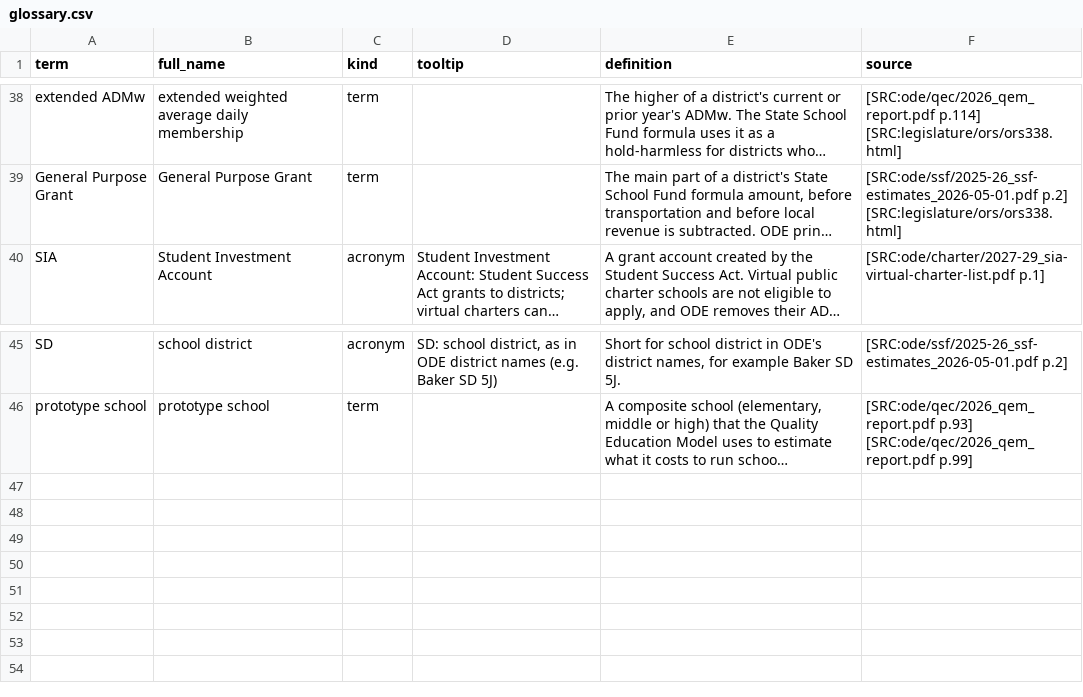
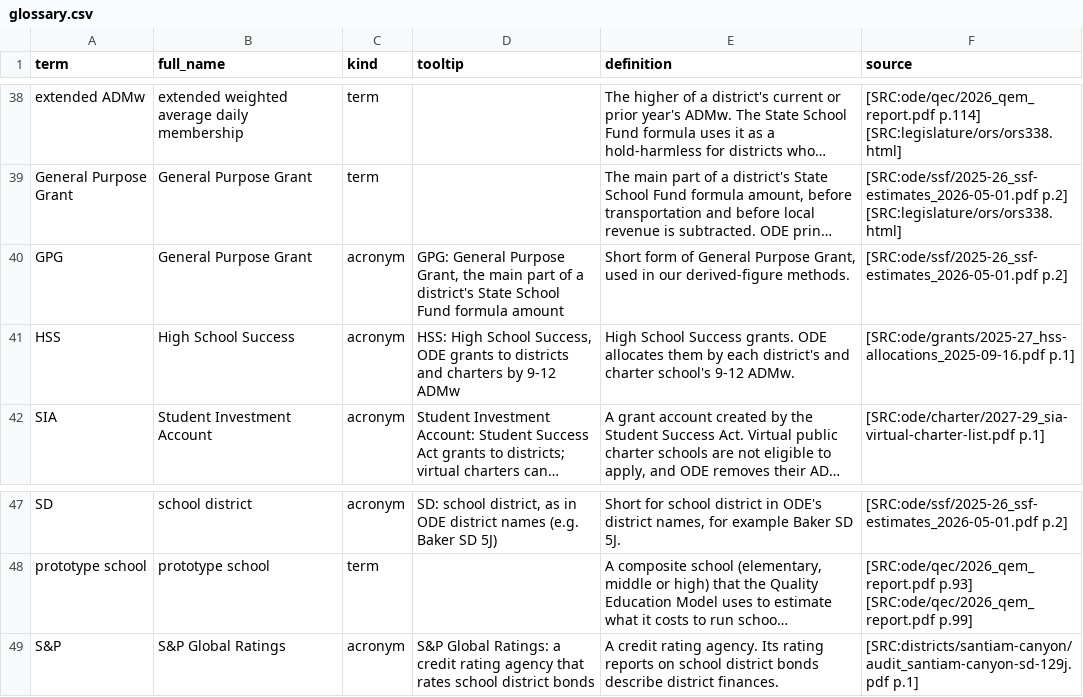
Before and after one commit to pietvanzoen/fund-oregon-schools, a CSV file: analysis/glossary.csv, drawn as a sheet; only a part is shown, gaps mark what is left out; long unchanged cells end in …; the diff names each change by its address in the sheet, - before the commit and + after, or states it on an @@ line.

```diff
--- a/analysis/glossary.csv
+++ b/analysis/glossary.csv
+row 40: GPG | General Purpose Grant | acronym | GPG: General Purpose Grant, the main part of a district's State School Fund formula amount | Short form of General Purpose Grant, used in our derived-figure methods. | [SRC:ode/ssf/2025-26_ssf-estimates_2026-05-01.pdf p.2]
+row 41: HSS | High School Success | acronym | HSS: High School Success, ODE grants to districts and charters by 9-12 ADMw | High School Success grants. ODE allocates them by each district's and charter school's 9-12 ADMw. | [SRC:ode/grants/2025-27_hss-allocations_2025-09-16.pdf p.1]
+row 49: S&P | S&P Global Ratings | acronym | S&P Global Ratings: a credit rating agency that rates school district bonds | A credit rating agency. Its rating reports on school district bonds describe district finances. | [SRC:districts/santiam-canyon/audit_santiam-canyon-sd-129j.pdf p.1]
```
Also changed, not shown: analysis/data/virtual_charters_2025-26.csv, analysis/derived/virtual_charters.csv, 41 other files.
